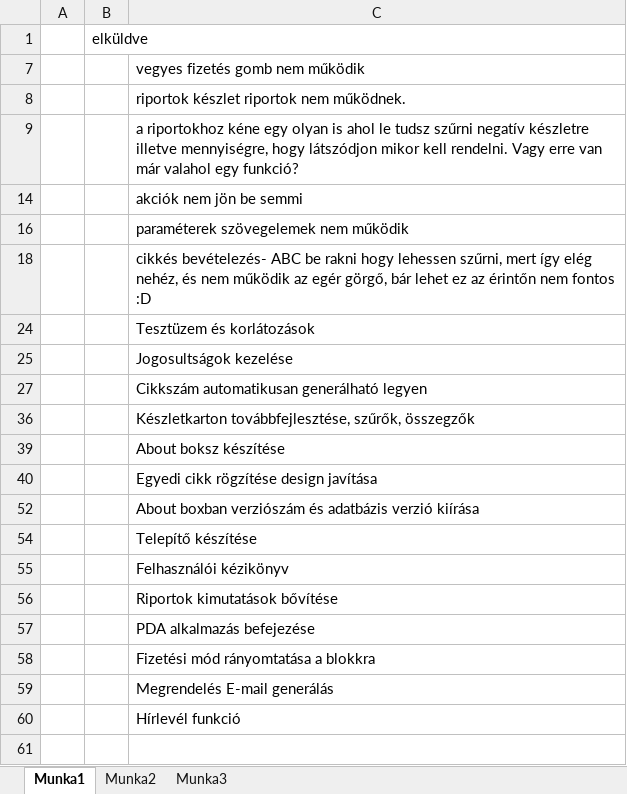
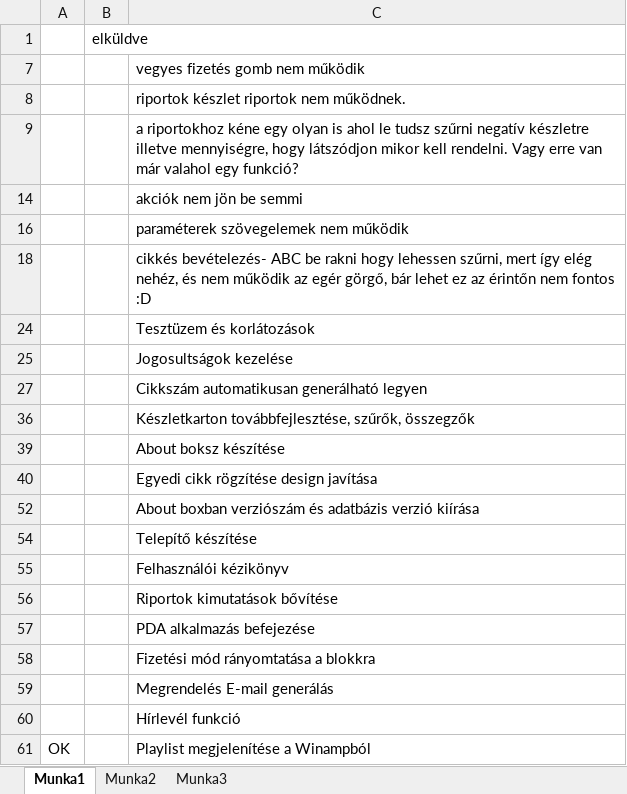
Before and after one commit to hayrettinbebek/e-cafe, an Excel workbook: hibak.xlsx, sheet Munka1, drawn as a sheet; values as stored, in another font and other column widths than the file's, no borders; the diff names each change by its address in the sheet, - before the commit and + after, or states it on an @@ line.

```diff
--- a/hibak.xlsx (sheet Munka1)
+++ b/hibak.xlsx (sheet Munka1)
+row 61: OK |  | Playlist megjelenítése a Winampból
```
Also changed, not shown: 9 other files.
